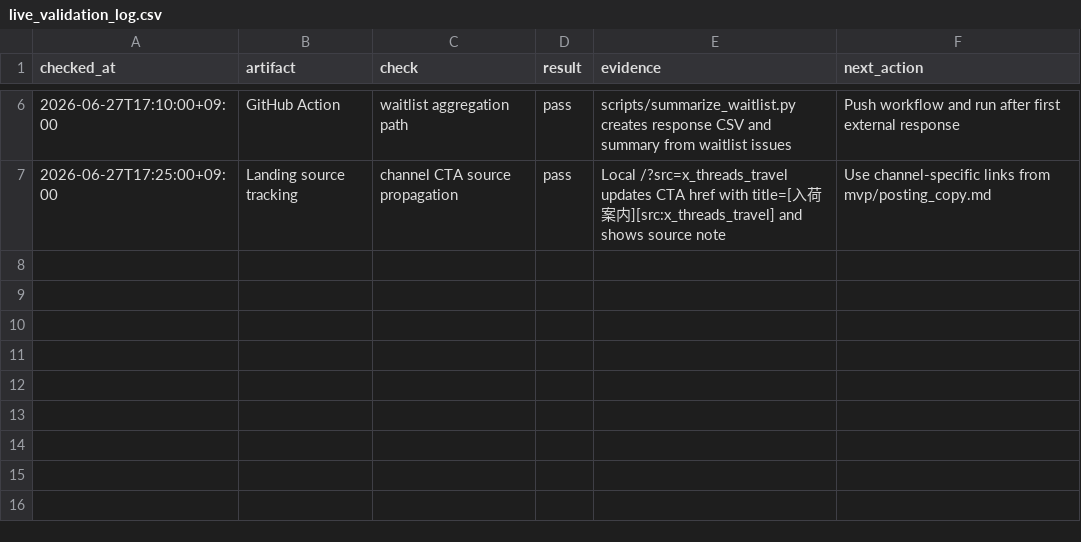
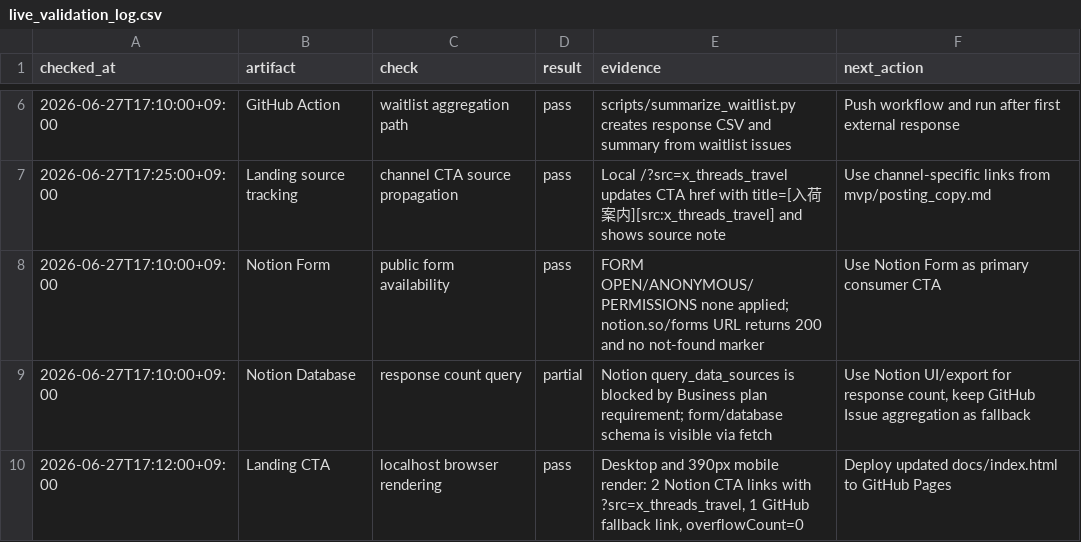
Before and after one commit to gurwnswh9910-maker/korean-sesame-oil-mvp, a CSV file: experiments/live_validation_log.csv, drawn as a sheet; only a part is shown, gaps mark what is left out.

Commit message:
Use Notion form as primary validation CTA

```diff
--- a/experiments/live_validation_log.csv
+++ b/experiments/live_validation_log.csv
@@ -7 +7,4 @@ checked_at,artifact,check,result,evidence,next_action
 2026-06-27T17:25:00+09:00,Landing source tracking,channel CTA source propagation,pass,"Local /?src=x_threads_travel updates CTA href with title=[入荷案内][src:x_threads_travel] and shows source note","Use channel-specific links from mvp/posting_copy.md"
+2026-06-27T17:10:00+09:00,Notion Form,public form availability,pass,"FORM OPEN/ANONYMOUS/PERMISSIONS none applied; notion.so/forms URL returns 200 and no not-found marker","Use Notion Form as primary consumer CTA"
+2026-06-27T17:10:00+09:00,Notion Database,response count query,partial,"Notion query_data_sources is blocked by Business plan requirement; form/database schema is visible via fetch","Use Notion UI/export for response count, keep GitHub Issue aggregation as fallback"
+2026-06-27T17:12:00+09:00,Landing CTA,localhost browser rendering,pass,"Desktop and 390px mobile render: 2 Notion CTA links with ?src=x_threads_travel, 1 GitHub fallback link, overflowCount=0","Deploy updated docs/index.html to GitHub Pages"
```
Also changed, not shown: 7 other files.
